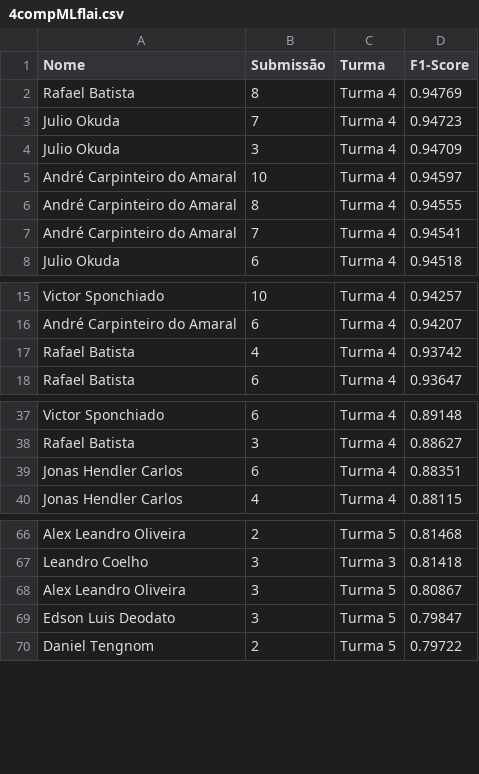
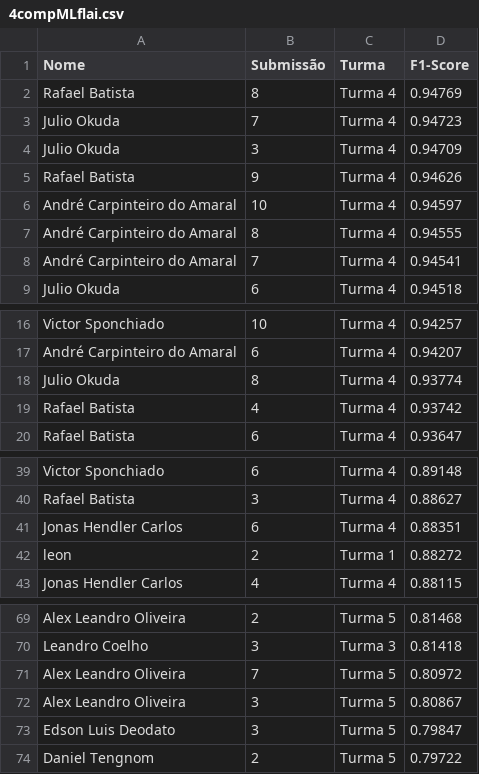
Before and after one commit to gitflai/ranking, a CSV file: 4compMLflai.csv, drawn as a sheet; only a part is shown, gaps mark what is left out.

```diff
--- a/4compMLflai.csv
+++ b/4compMLflai.csv
@@ -4,2 +4,3 @@ Julio Okuda,7,Turma 4,0.94723
 Julio Okuda,3,Turma 4,0.94709
+Rafael Batista,9,Turma 4,0.94626
 André Carpinteiro do Amaral,10,Turma 4,0.94597
@@ -16,2 +17,3 @@ Victor Sponchiado,10,Turma 4,0.94257
 André Carpinteiro do Amaral,6,Turma 4,0.94207
+Julio Okuda,8,Turma 4,0.93774
 Rafael Batista,4,Turma 4,0.93742
@@ -39,2 +41,3 @@ Rafael Batista,3,Turma 4,0.88627
 Jonas Hendler Carlos,6,Turma 4,0.88351
+leon,2,Turma 1,0.88272
 Jonas Hendler Carlos,4,Turma 4,0.88115
@@ -67,2 +70,3 @@ Alex Leandro Oliveira,2,Turma 5,0.81468
 Leandro Coelho,3,Turma 3,0.81418
+Alex Leandro Oliveira,7,Turma 5,0.80972
 Alex Leandro Oliveira,3,Turma 5,0.80867
```
Also changed, not shown: 4compMLflairank.csv.
